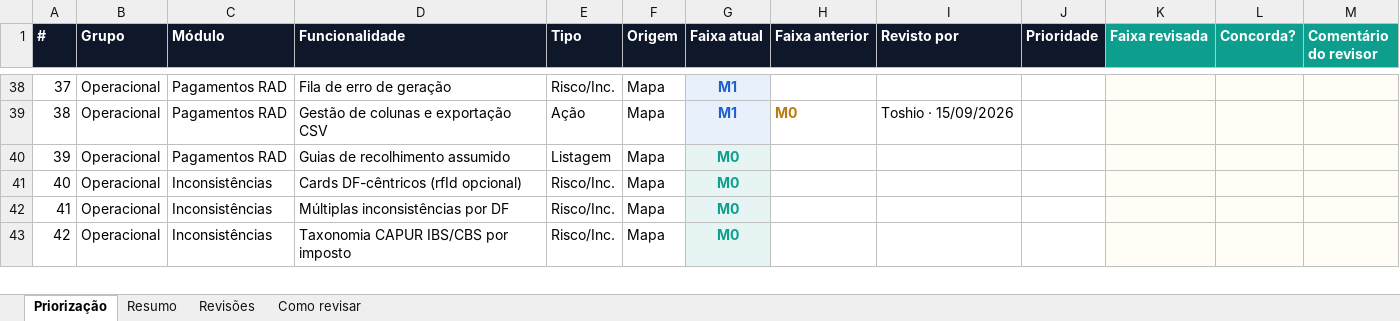
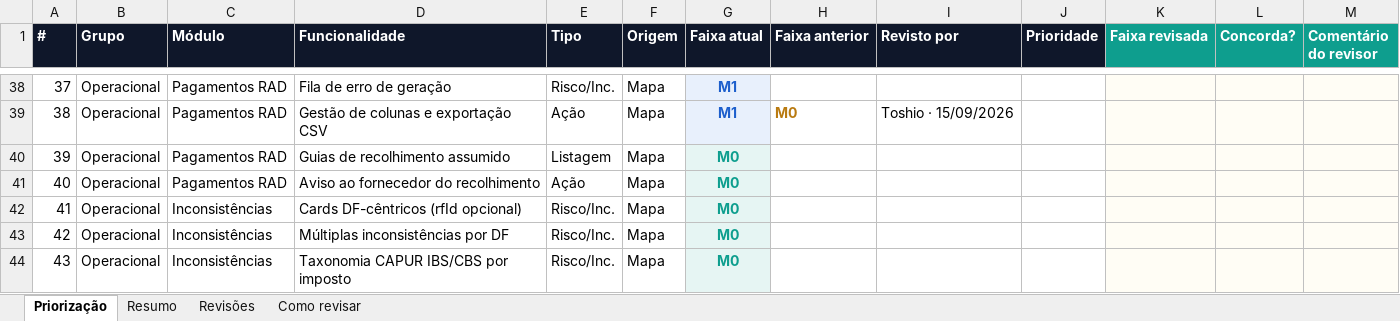
Before and after one commit to Inchausti/SplitHubDemo, an Excel workbook: docs/docs/priorizacao-mvp.xlsx, sheet Priorização, drawn as a sheet; only a part is shown, gaps mark what is left out; values as stored, in another font and other column widths than the file's, no borders; addresses are those after the commit; the diff names each change by its address in the sheet, - before the commit and + after, or states it on an @@ line.

```diff
--- a/docs/docs/priorizacao-mvp.xlsx (sheet Priorização)
+++ b/docs/docs/priorizacao-mvp.xlsx (sheet Priorização)
+row 41: 40 | Operacional | Pagamentos RAD | Aviso ao fornecedor do recolhimento | Ação | Mapa | M0
@@ column A (#) renumbered from row 42 down @@
```
Also changed, not shown: sheet Resumo, sheet Como revisar, src/docs/priorizacao-mvp.xlsx, 14 other files.
